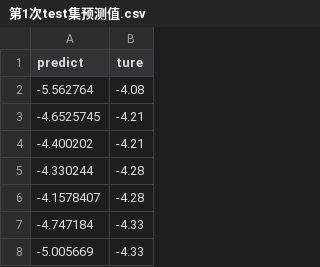
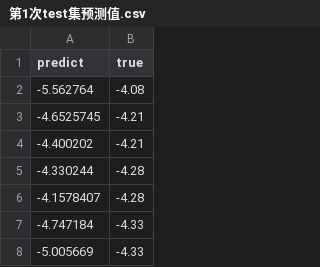
Before and after one commit to hongliangduan/Multi_CycGT, a CSV file: pred_data/deep_learing/LSTM/LSTM_test_pred_data/第1次test集预测值.csv, drawn as a sheet; only a part is shown.

Commit message:
Update 第1次test集预测值.csv

```diff
--- a/pred_data/deep_learing/LSTM/LSTM_test_pred_data/第1次test集预测值.csv
+++ b/pred_data/deep_learing/LSTM/LSTM_test_pred_data/第1次test集预测值.csv
@@ -1,2 +1,2 @@
-predict,ture
+predict,true
 -5.562764,-4.08
```
